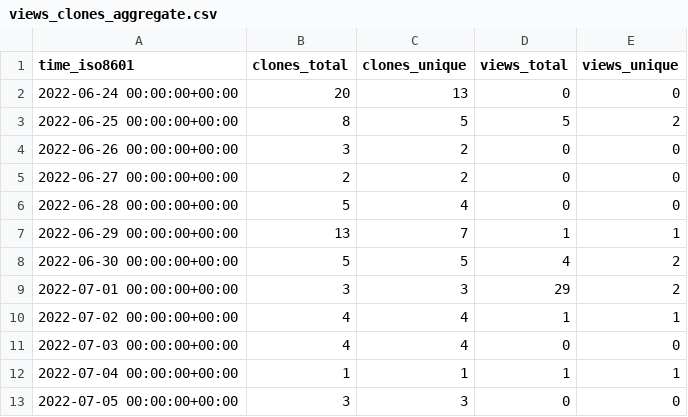
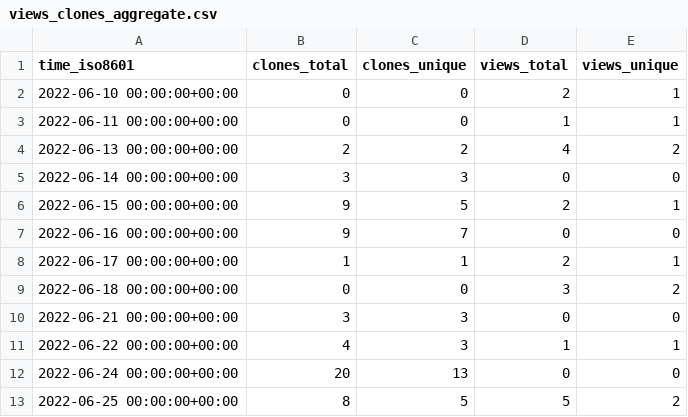
Before and after one commit to SuperSpaceEye/LifeEngineExtended, a CSV file: SuperSpaceEye/LifeEngineExtended/ghrs-data/views_clones_aggregate.csv, drawn as a sheet; only a part is shown; the shorter side is filled out with more unchanged rows; the diff names each change by its address in the sheet, - before the commit and + after, or states it on an @@ line.

```diff
--- a/SuperSpaceEye/LifeEngineExtended/ghrs-data/views_clones_aggregate.csv
+++ b/SuperSpaceEye/LifeEngineExtended/ghrs-data/views_clones_aggregate.csv
+row 2: 2022-06-10 00:00:00+00:00 | 0 | 0 | 2 | 1
+row 3: 2022-06-11 00:00:00+00:00 | 0 | 0 | 1 | 1
+row 4: 2022-06-13 00:00:00+00:00 | 2 | 2 | 4 | 2
+row 5: 2022-06-14 00:00:00+00:00 | 3 | 3 | 0 | 0
+row 6: 2022-06-15 00:00:00+00:00 | 9 | 5 | 2 | 1
+row 7: 2022-06-16 00:00:00+00:00 | 9 | 7 | 0 | 0
+row 8: 2022-06-17 00:00:00+00:00 | 1 | 1 | 2 | 1
+row 9: 2022-06-18 00:00:00+00:00 | 0 | 0 | 3 | 2
+row 10: 2022-06-21 00:00:00+00:00 | 3 | 3 | 0 | 0
+row 11: 2022-06-22 00:00:00+00:00 | 4 | 3 | 1 | 1
```
